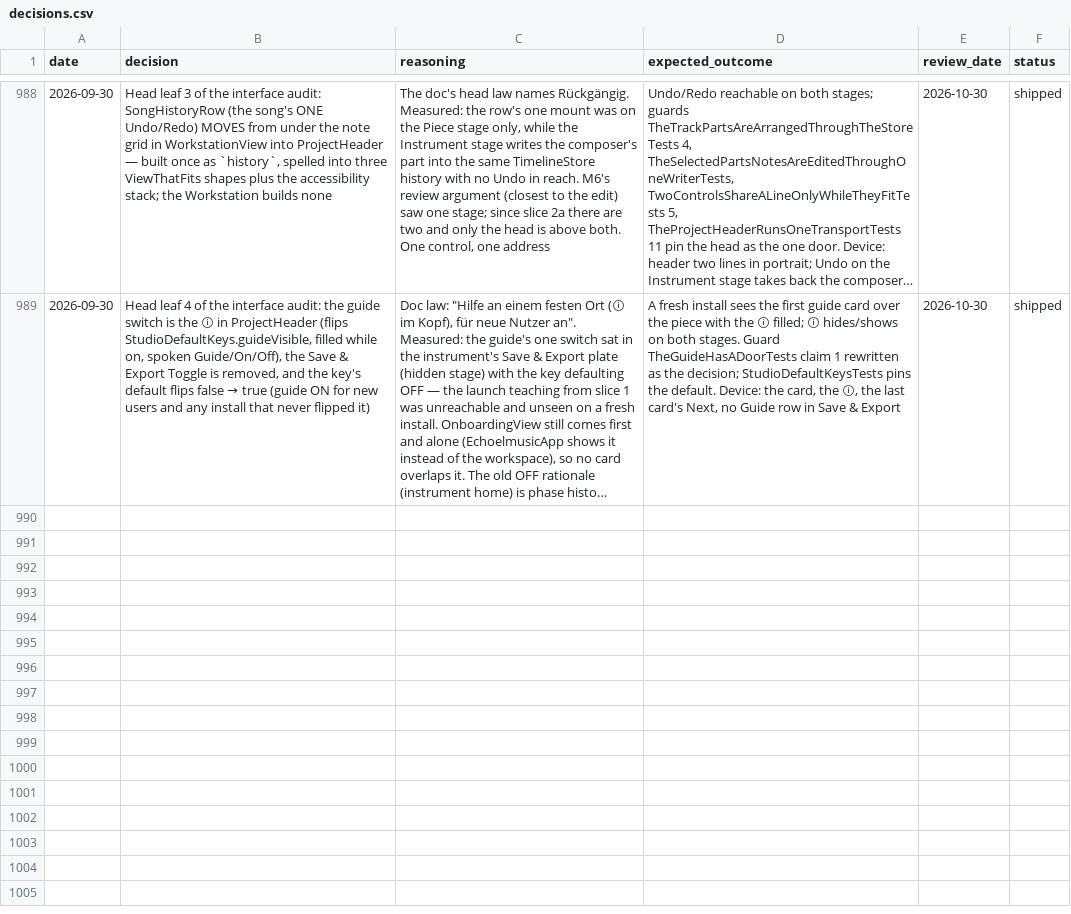
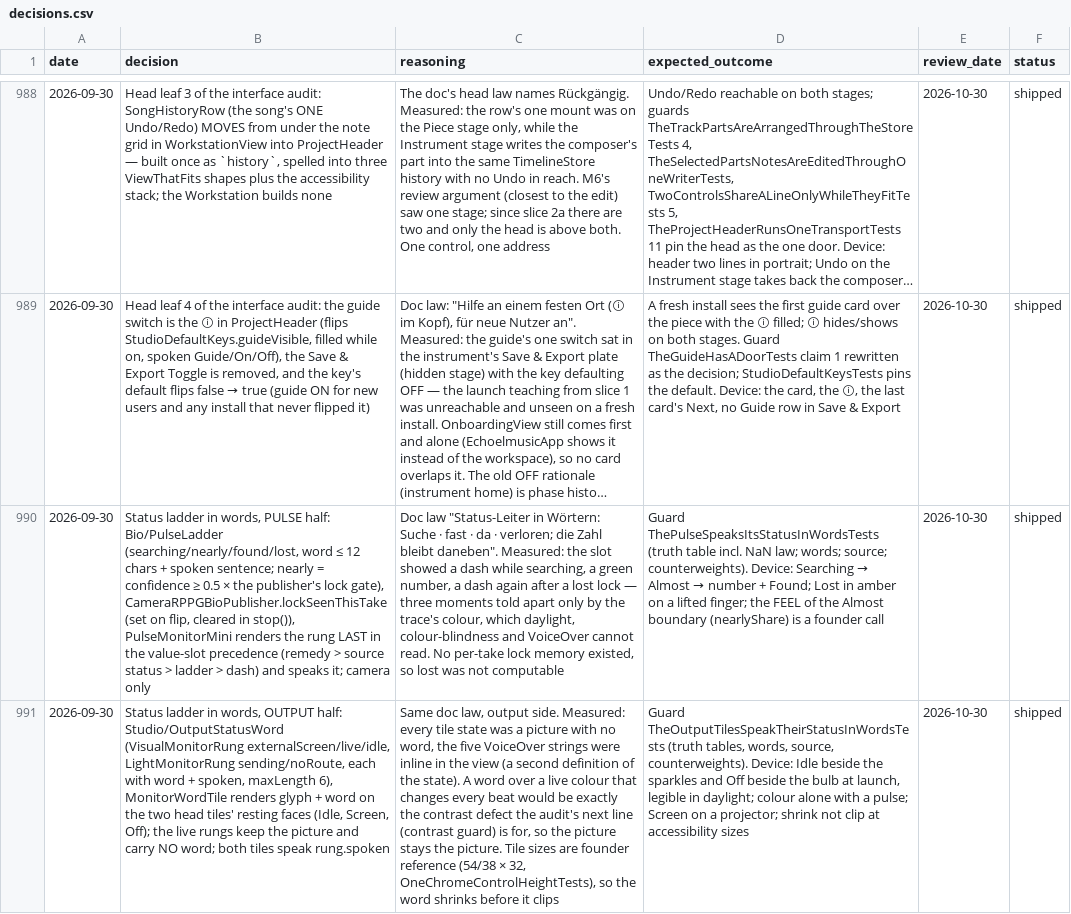
Before and after one commit to vibrationalforce/Echoelmusic, a CSV file: decisions.csv, drawn as a sheet; only a part is shown, gaps mark what is left out; long unchanged cells end in …; the diff names each change by its address in the sheet, - before the commit and + after, or states it on an @@ line.

```diff
--- a/decisions.csv
+++ b/decisions.csv
+row 990: 2026-09-30 | Status ladder in words, PULSE half: Bio/PulseLadder (searching/nearly/found/lost, word ≤ 12 chars + spoken sentence; nearly = confidence ≥ 0.5 × the publisher's lock gate), CameraRPPGBioPublisher.lockSeenThisTake (set on flip, cleared in stop()), PulseMonitorMini renders the rung LAST in the value-slot precedence (remedy > source status > ladder > dash) and speaks it; camera only | Doc law "Status-Leiter in Wörtern: Suche · fast · da · verloren; die Zahl bleibt daneben". Measured: the slot showed a dash while searching, a green number, a dash again after a lost lock — three moments told apart only by the trace's colour, which daylight, colour-blindness and VoiceOver cannot read. No per-take lock memory existed, so lost was not computable | Guard ThePulseSpeaksItsStatusInWordsTests (truth table incl. NaN law; words; source; counterweights). Device: Searching → Almost → number + Found; Lost in amber on a lifted finger; the FEEL of the Almost boundary (nearlyShare) is a founder call | 2026-10-30 | shipped
+row 991: 2026-09-30 | Status ladder in words, OUTPUT half: Studio/OutputStatusWord (VisualMonitorRung externalScreen/live/idle, LightMonitorRung sending/noRoute, each with word + spoken, maxLength 6), MonitorWordTile renders glyph + word on the two head tiles' resting faces (Idle, Screen, Off); the live rungs keep the picture and carry NO word; both tiles speak rung.spoken | Same doc law, output side. Measured: every tile state was a picture with no word, the five VoiceOver strings were inline in the view (a second definition of the state). A word over a live colour that changes every beat would be exactly the contrast defect the audit's next line (contrast guard) is for, so the picture stays the picture. Tile sizes are founder reference (54/38 × 32, OneChromeControlHeightTests), so the word shrinks before it clips | Guard TheOutputTilesSpeakTheirStatusInWordsTests (truth tables, words, source, counterweights). Device: Idle beside the sparkles and Off beside the bulb at launch, legible in daylight; colour alone with a pulse; Screen on a projector; shrink not clip at accessibility sizes | 2026-10-30 | shipped
```
Also changed, not shown: 2 other files.
